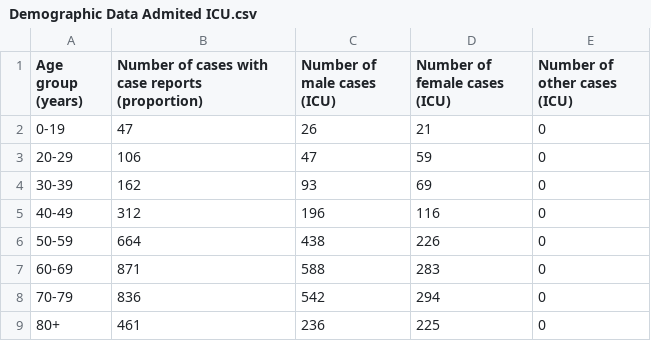
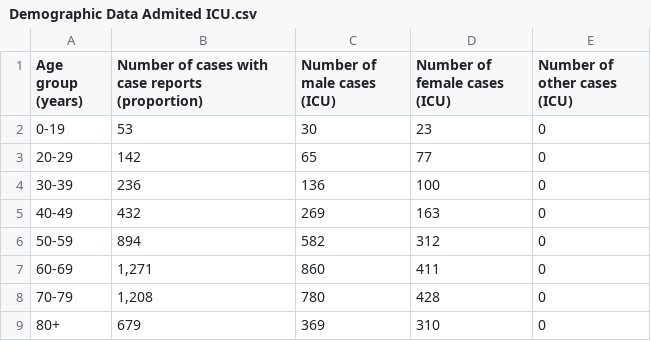
Before and after one commit to chenghaohan/ETL_Project_2, a CSV file: Resources/Demographic Data Admited ICU.csv, drawn as a sheet.

```diff
--- a/Resources/Demographic Data Admited ICU.csv
+++ b/Resources/Demographic Data Admited ICU.csv
@@ -1,9 +1,9 @@
 Age group (years),Number of cases with case reports (proportion),Number of male cases (ICU),Number of female cases (ICU),Number of other cases (ICU)
-0-19,47,26,21,0
-20-29,106,47,59,0
-30-39,162,93,69,0
-40-49,312,196,116,0
-50-59,664,438,226,0
-60-69,871,588,283,0
-70-79,836,542,294,0
-80+,461,236,225,0
+0-19,53,30,23,0
+20-29,142,65,77,0
+30-39,236,136,100,0
+40-49,432,269,163,0
+50-59,894,582,312,0
+60-69,"1,271",860,411,0
+70-79,"1,208",780,428,0
+80+,679,369,310,0
```
Also changed, not shown: Resources/Demographic Data for Hospitalization.csv, Resources/Demographic Data for deceased.csv, 1 other file.
